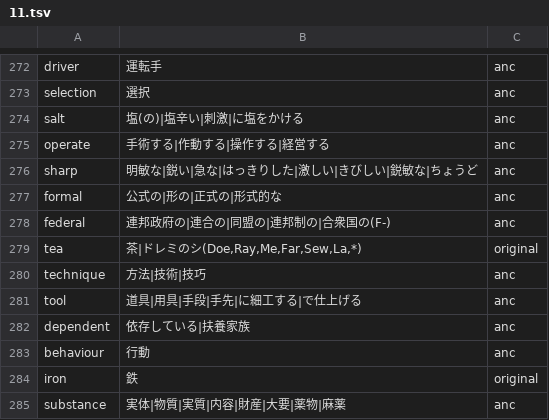
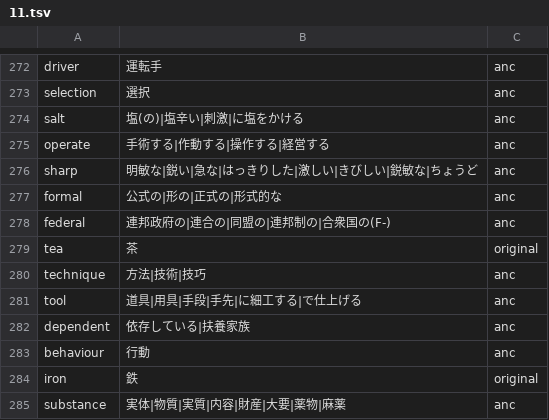
Before and after one commit to marmooo/english-words-typing, a TSV file: docs/data/11.tsv, drawn as a sheet; only a part is shown, gaps mark what is left out.

```diff
--- a/docs/data/11.tsv
+++ b/docs/data/11.tsv
@@ -278,3 +278,3 @@ formal	公式の|形の|正式の|形式的な	anc
 federal	連邦政府の|連合の|同盟の|連邦制の|合衆国の(F-)	anc
-tea	茶|ドレミのシ(Doe,Ray,Me,Far,Sew,La,*)	original
+tea	茶	original
 technique	方法|技術|技巧	anc
```
Also changed, not shown: docs/data/12.tsv, docs/data/7.tsv, 9 other files.
